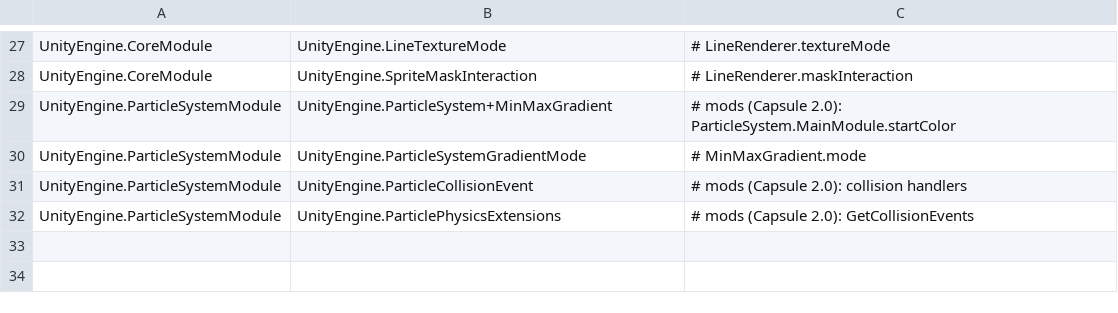
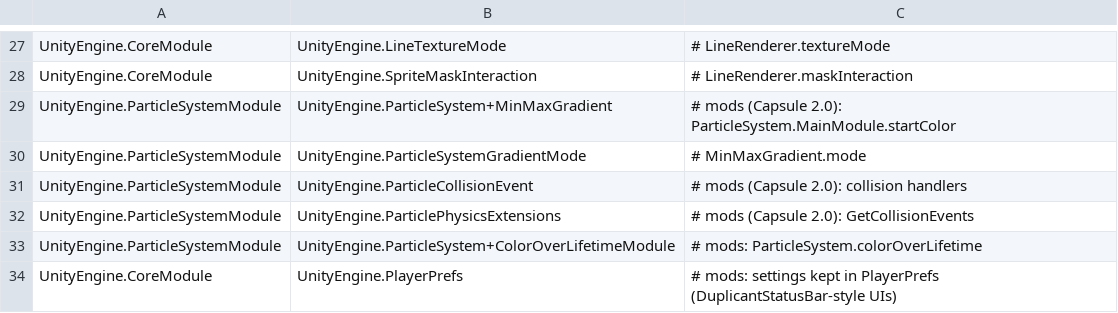
Before and after one commit to tigin-backwards/oni-brutal, a TSV file: src/OniBrutal.UnityEngine/engine-required-types.tsv, drawn as a sheet; only a part is shown, gaps mark what is left out.

Commit message:
engine: the next hundred Workshop mods' Unity API as measured
Mods' Unity API from a sweep of the next hundred Workshop mods, as
measured in the original player:

- AssetBundle.LoadFromMemory, GetAllScenePaths, LoadAllAssets and
  UnloadAllAssetBundles.
- Random.ColorHSV's shorter overloads (four draws each, as measured).
- PlayerPrefs in Unity's prefs file (format, base64 strings, six-digit
  floats, the player's own entries kept, saved at quit).
- Collider2D.offset and PolygonCollider2D's paths.
- ParticleSystem.colorOverLifetime and MinMaxGradient's conversions.
- CanvasRenderer.GetInheritedAlpha.

```diff
--- a/src/OniBrutal.UnityEngine/engine-required-types.tsv
+++ b/src/OniBrutal.UnityEngine/engine-required-types.tsv
@@ -32 +32,3 @@ UnityEngine.ParticleSystemModule	UnityEngine.ParticleCollisionEvent	# mods (Caps
 UnityEngine.ParticleSystemModule	UnityEngine.ParticlePhysicsExtensions	# mods (Capsule 2.0): GetCollisionEvents
+UnityEngine.ParticleSystemModule	UnityEngine.ParticleSystem+ColorOverLifetimeModule	# mods: ParticleSystem.colorOverLifetime
+UnityEngine.CoreModule	UnityEngine.PlayerPrefs	# mods: settings kept in PlayerPrefs (DuplicantStatusBar-style UIs)
```
Also changed, not shown: 13 other files.
